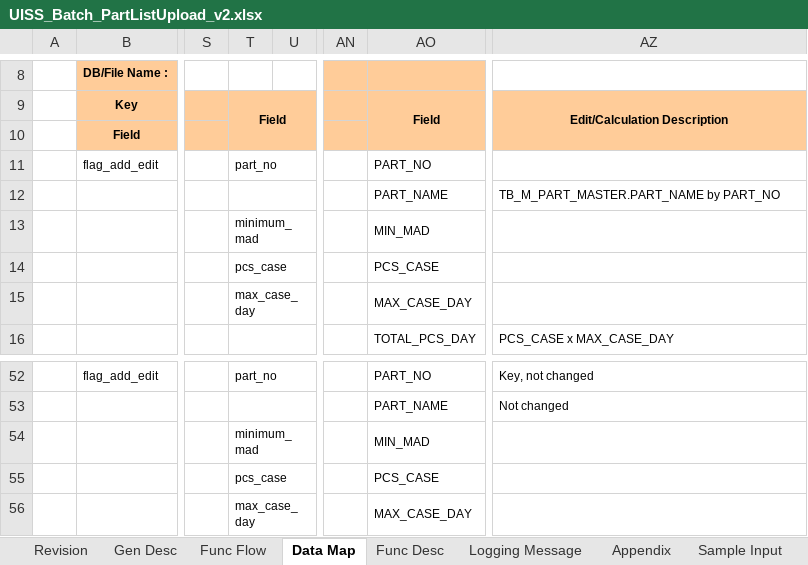
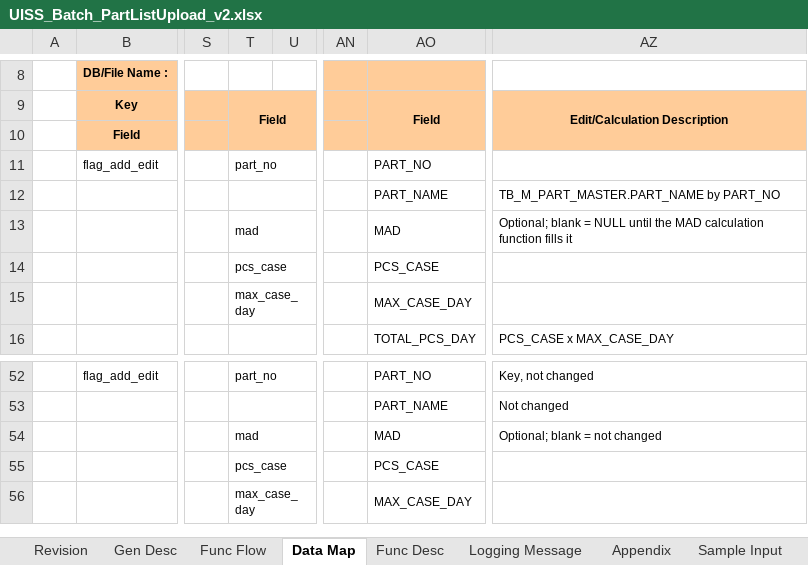
Before and after one commit to ivanrayhannn/crossdockpoc, an Excel workbook: UISS_Batch_PartListUpload_v2.xlsx, sheet Data Map, drawn as a sheet; only a part is shown, gaps mark what is left out; values as stored, in another font and other column widths than the file's, no borders; the diff names each change by its address in the sheet, - before the commit and + after, or states it on an @@ line.

```diff
--- a/UISS_Batch_PartListUpload_v2.xlsx (sheet Data Map)
+++ b/UISS_Batch_PartListUpload_v2.xlsx (sheet Data Map)
-T13: minimum_mad
+T13: mad
-AO13: MIN_MAD
+AO13: MAD
-AZ13: (empty)
+AZ13: Optional; blank = NULL until the MAD calculation function fills it
-T54: minimum_mad
+T54: mad
-AO54: MIN_MAD
+AO54: MAD
-AZ54: (empty)
+AZ54: Optional; blank = not changed
```
Also changed, not shown: sheet Func Desc, sheet Sample Input, sheet Appendix, UISS_Batch_MappingUpload.xlsx, 41 other files.
